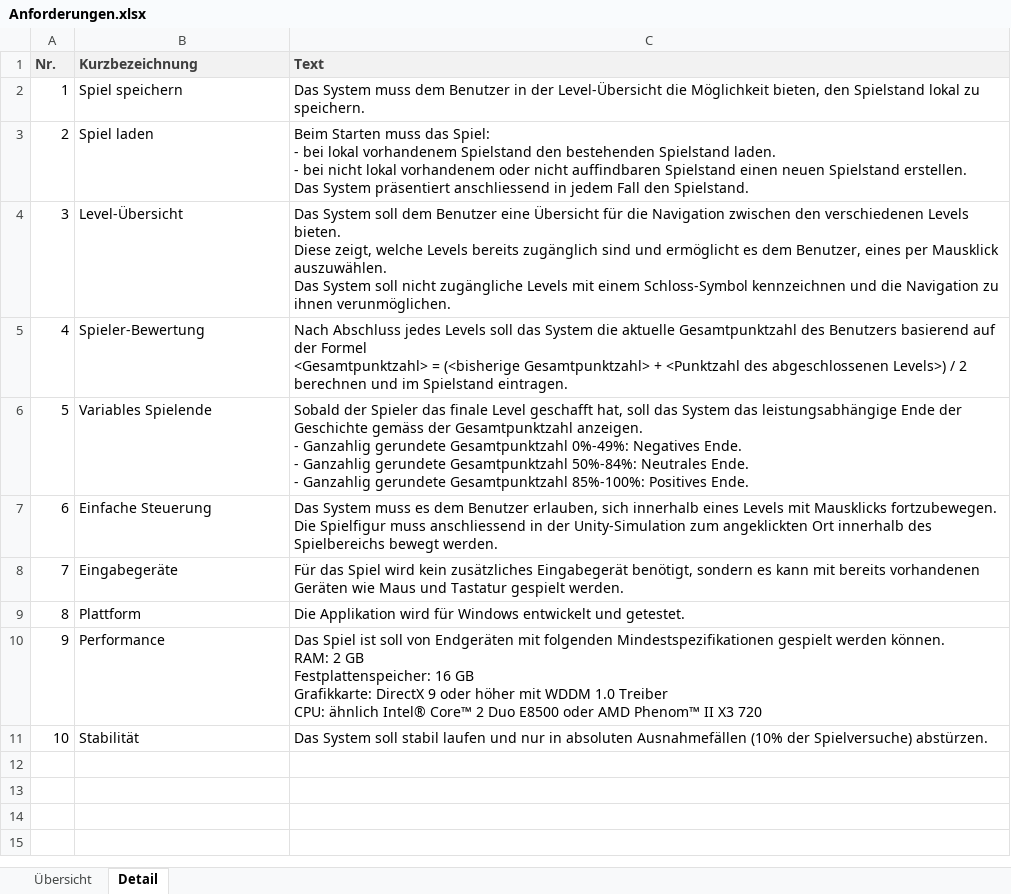
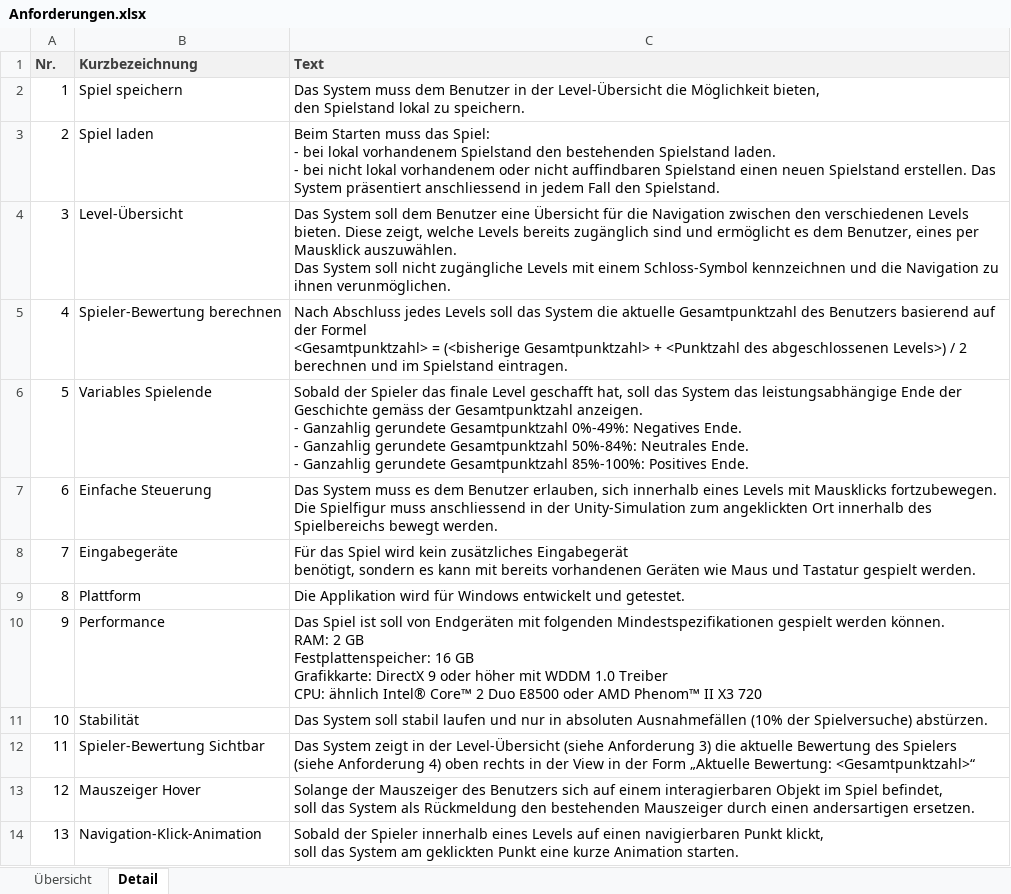
Before and after one commit to schas2/Project1, an Excel workbook: Projektdokumentation/Leistungsnachweis_Gasenzer/Anforderungen.xlsx, sheet Detail, drawn as a sheet; values as stored, in another font and other column widths than the file's, no borders; ↵ is a line break in a cell; the diff names each change by its address in the sheet, - before the commit and + after, or states it on an @@ line.

Commit message:
Anforderungen vervollstaendigt

```diff
--- a/Projektdokumentation/Leistungsnachweis_Gasenzer/Anforderungen.xlsx (sheet Detail)
+++ b/Projektdokumentation/Leistungsnachweis_Gasenzer/Anforderungen.xlsx (sheet Detail)
-C2 (Text): …zu speichern.
+C2 (Text): …zu speichern.
-C3 (Text): …den Spielstand.
+C3 (Text): …den Spielstand.
-C4 (Text): …ihnen verunmöglichen.
+C4 (Text): …ihnen verunmöglichen.
-B5 (Kurzbezeichnung): Spieler-Bewertung
+B5 (Kurzbezeichnung): Spieler-Bewertung berechnen
-C7 (Text): …bewegt werden.
+C7 (Text): …bewegt werden.
-C8 (Text): …gespielt werden.
+C8 (Text): …gespielt werden.
+row 12: 11 | Spieler-Bewertung Sichtbar | Das System zeigt in der Level-Übersicht (siehe Anforderung 3) die aktuelle Bewertung des Spielers ↵ (siehe Anforderung 4) oben rechts in der View in der Form „Aktuelle Bewertung: <Gesamtpunktzahl>“
+row 13: 12 | Mauszeiger Hover | Solange der Mauszeiger des Benutzers sich auf einem interagierbaren Objekt im Spiel befindet, ↵ soll das System als Rückmeldung den bestehenden Mauszeiger durch einen andersartigen ersetzen.
+row 14: 13 | Navigation-Klick-Animation | Sobald der Spieler innerhalb eines Levels auf einen navigierbaren Punkt klickt, ↵ soll das System am geklickten Punkt eine kurze Animation starten.
```
Also changed, not shown: sheet Übersicht, 2 other files.
